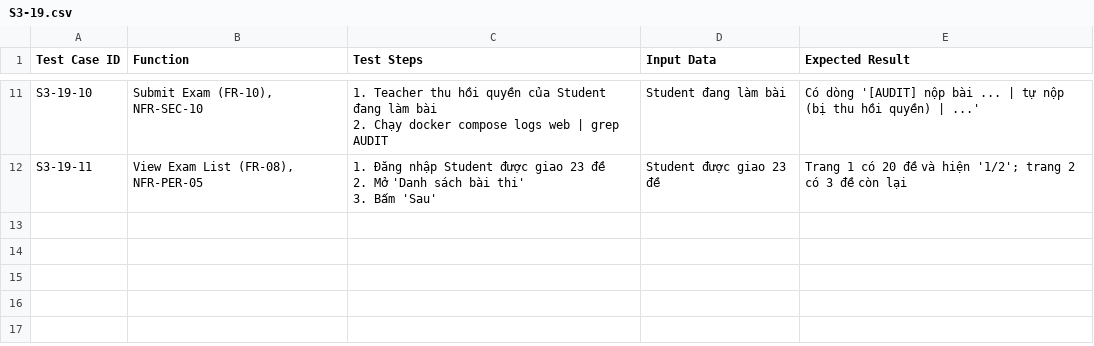
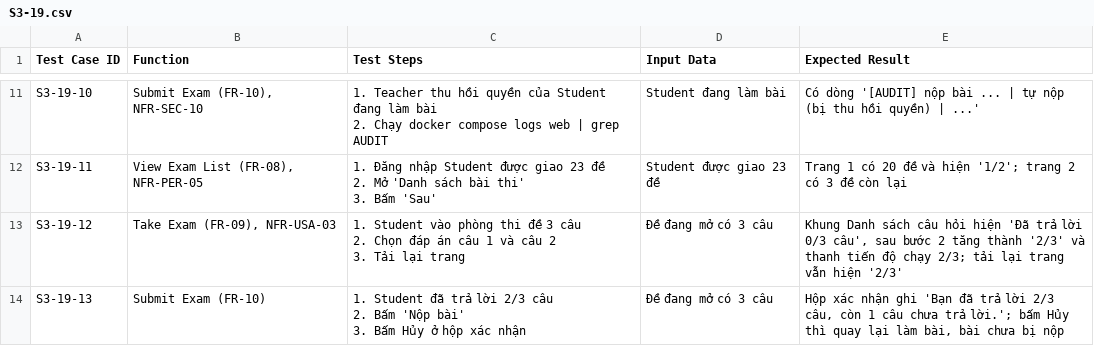
Before and after one commit to lehaidang061107-maker/quiz-examination-system, a CSV file: docs/testcases/S3-19.csv, drawn as a sheet; only a part is shown, gaps mark what is left out.

Commit message:
fix(S3-19): hiện tiến độ số câu đã trả lời, hộp xác nhận nộp bài ghi số câu
Theo UC Take Exam bước 4 và UC Submit Exam bước 2.

```diff
--- a/docs/testcases/S3-19.csv
+++ b/docs/testcases/S3-19.csv
@@ -30 +30,7 @@ S3-19-11,"View Exam List (FR-08), NFR-PER-05","1. Đăng nhập Student được
 3. Bấm 'Sau'",Student được giao 23 đề,"Trang 1 có 20 đề và hiện '1/2'; trang 2 có 3 đề còn lại"
+S3-19-12,"Take Exam (FR-09), NFR-USA-03","1. Student vào phòng thi đề 3 câu
+2. Chọn đáp án câu 1 và câu 2
+3. Tải lại trang",Đề đang mở có 3 câu,"Khung Danh sách câu hỏi hiện 'Đã trả lời 0/3 câu', sau bước 2 tăng thành '2/3' và thanh tiến độ chạy 2/3; tải lại trang vẫn hiện '2/3'"
+S3-19-13,Submit Exam (FR-10),"1. Student đã trả lời 2/3 câu
+2. Bấm 'Nộp bài'
+3. Bấm Hủy ở hộp xác nhận",Đề đang mở có 3 câu,"Hộp xác nhận ghi 'Bạn đã trả lời 2/3 câu, còn 1 câu chưa trả lời.'; bấm Hủy thì quay lại làm bài, bài chưa bị nộp"
```
Also changed, not shown: 3 other files.
